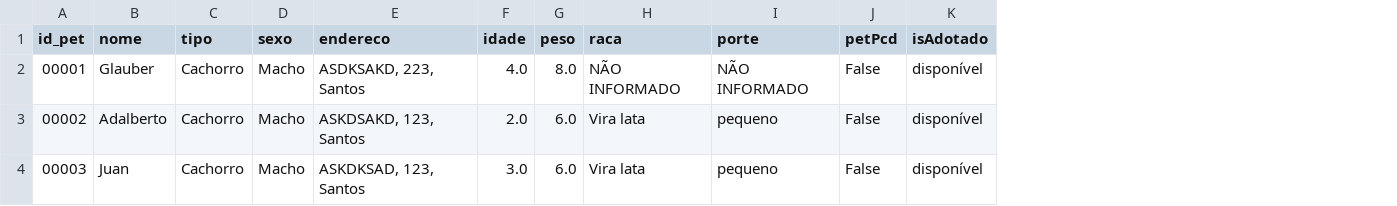
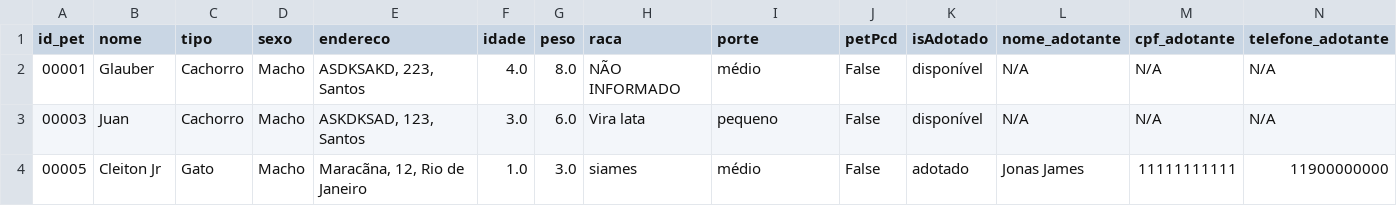
Before and after one commit to diogodb12/sistema-adocao-poo, a CSV file: petsCadastrados/Pets.csv, drawn as a sheet; removed rows and columns are numbered as before the commit, all else as after; the diff names each change by its address in the sheet, - before the commit and + after, or states it on an @@ line.

```diff
--- a/petsCadastrados/Pets.csv
+++ b/petsCadastrados/Pets.csv
+column L (nome_adotante), rows 2-3: N/A | N/A
+column M (cpf_adotante), rows 2-3: N/A | N/A
+column N (telefone_adotante), rows 2-3: N/A | N/A
-I2 (porte): NÃO INFORMADO
+I2 (porte): médio
-row 3: 00002 | Adalberto | Cachorro | Macho | ASKDSAKD, 123, Santos | 2.0 | 6.0 | Vira lata | pequeno | False | disponível
+row 4: 00005 | Cleiton Jr | Gato | Macho | Maracãna, 12, Rio de Janeiro | 1.0 | 3.0 | siames | médio | False | adotado | Jonas James | 11111111111 | 11900000000
```
Also changed, not shown: 3 other files.
